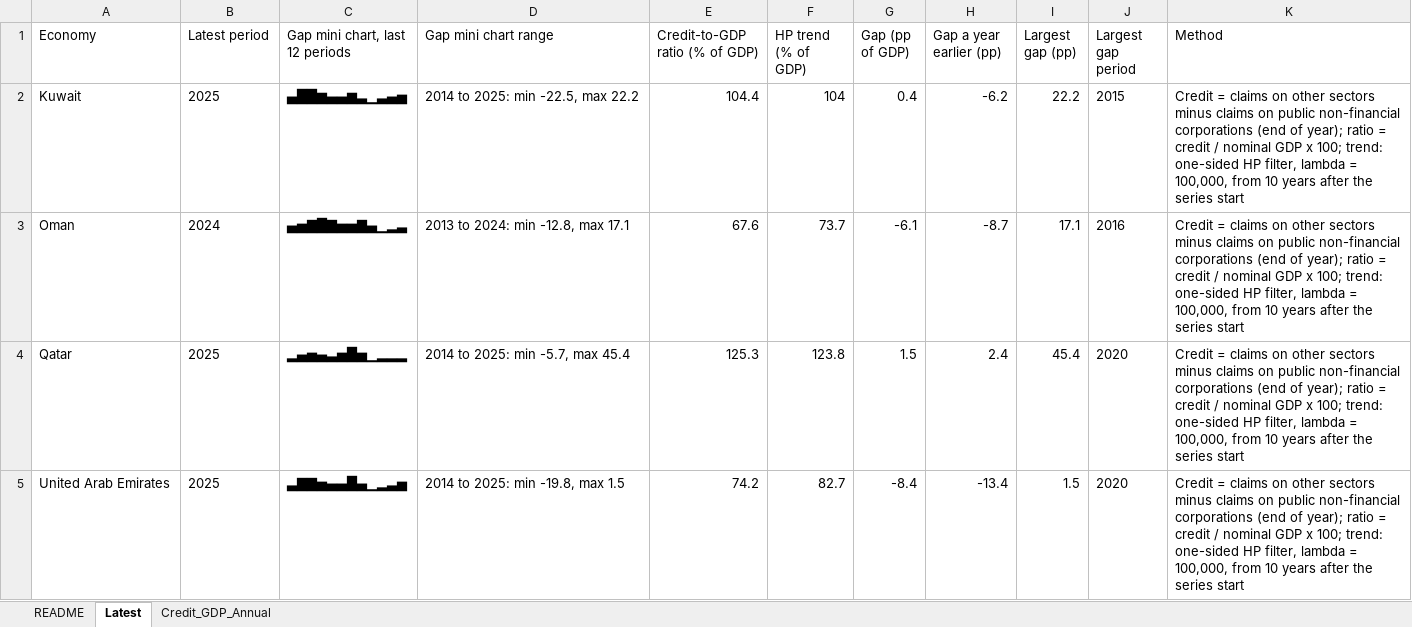
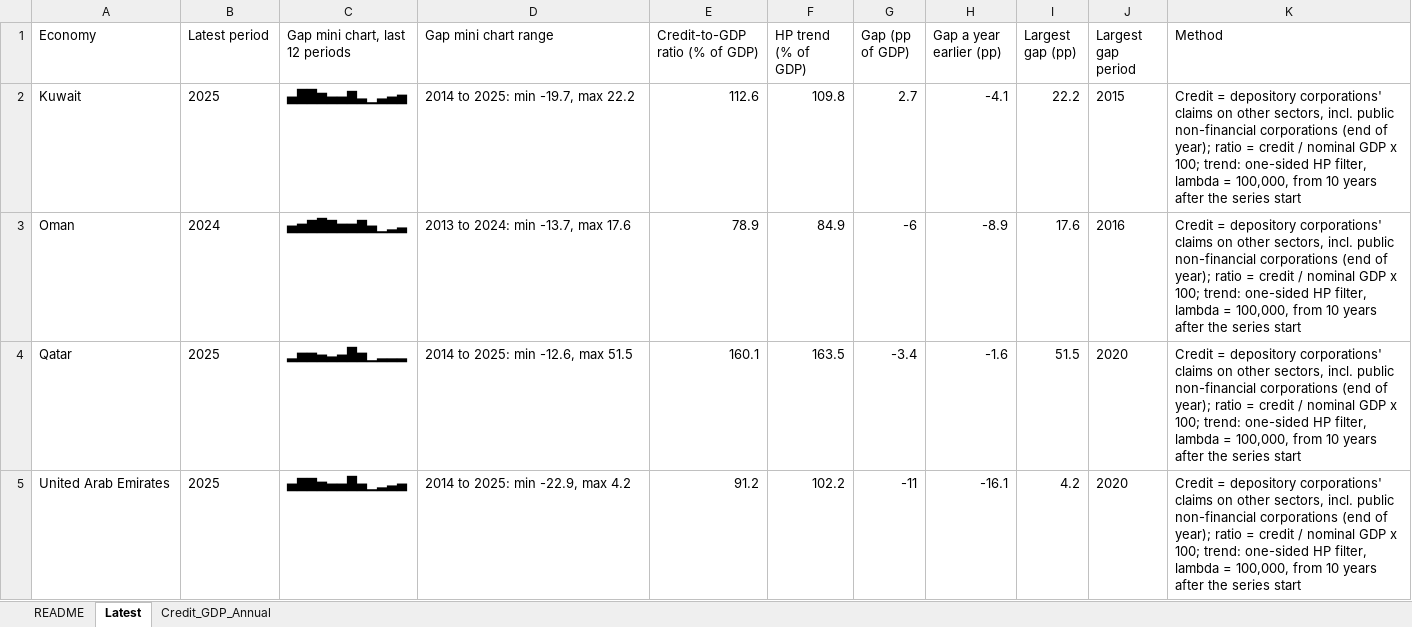
Before and after one commit to Aknarik/country-data, an Excel workbook: m365-agent/IMF_MFS_credit_to_GDP.xlsx, sheet Latest, drawn as a sheet; values as stored, in another font and other column widths than the file's, no borders; the diff names each change by its address in the sheet, - before the commit and + after, or states it on an @@ line.

```diff
--- a/m365-agent/IMF_MFS_credit_to_GDP.xlsx (sheet Latest)
+++ b/m365-agent/IMF_MFS_credit_to_GDP.xlsx (sheet Latest)
-C2 (Gap mini chart, last 12 periods): ▄██▆▄▄▆▃▁▃▄▅
+C2 (Gap mini chart, last 12 periods): ▄██▆▄▄▇▃▁▃▄▅
-D2 (Gap mini chart range): 2014 to 2025: min -22.5, max 22.2
+D2 (Gap mini chart range): 2014 to 2025: min -19.7, max 22.2
-E2 (Credit-to-GDP ratio (% of GDP)): 104.4
+E2 (Credit-to-GDP ratio (% of GDP)): 112.6
-F2 (HP trend (% of GDP)): 104
+F2 (HP trend (% of GDP)): 109.8
-G2 (Gap (pp of GDP)): 0.4
+G2 (Gap (pp of GDP)): 2.7
-H2 (Gap a year earlier (pp)): -6.2
+H2 (Gap a year earlier (pp)): -4.1
-K2:K5 (Method): Credit = claims on other sectors minus claims on public non-financial…
+K2:K5 (Method): Credit = depository corporations' claims on other sectors, incl. public non-financial…
-D3 (Gap mini chart range): 2013 to 2024: min -12.8, max 17.1
+D3 (Gap mini chart range): 2013 to 2024: min -13.7, max 17.6
-E3 (Credit-to-GDP ratio (% of GDP)): 67.6
+E3 (Credit-to-GDP ratio (% of GDP)): 78.9
-F3 (HP trend (% of GDP)): 73.7
+F3 (HP trend (% of GDP)): 84.9
-G3 (Gap (pp of GDP)): -6.1
+G3 (Gap (pp of GDP)): -6
-H3 (Gap a year earlier (pp)): -8.7
+H3 (Gap a year earlier (pp)): -8.9
-I3 (Largest gap (pp)): 17.1
+I3 (Largest gap (pp)): 17.6
-C4 (Gap mini chart, last 12 periods): ▂▄▅▄▃▅█▅▁▂▂▂
+C4 (Gap mini chart, last 12 periods): ▂▅▅▄▃▄█▅▁▂▂▂
-D4 (Gap mini chart range): 2014 to 2025: min -5.7, max 45.4
+D4 (Gap mini chart range): 2014 to 2025: min -12.6, max 51.5
-E4 (Credit-to-GDP ratio (% of GDP)): 125.3
+E4 (Credit-to-GDP ratio (% of GDP)): 160.1
-F4 (HP trend (% of GDP)): 123.8
+F4 (HP trend (% of GDP)): 163.5
-G4 (Gap (pp of GDP)): 1.5
+G4 (Gap (pp of GDP)): -3.4
-H4 (Gap a year earlier (pp)): 2.4
+H4 (Gap a year earlier (pp)): -1.6
-I4 (Largest gap (pp)): 45.4
+I4 (Largest gap (pp)): 51.5
-C5 (Gap mini chart, last 12 periods): ▃▇▇▅▄▄█▄▁▂▃▅
+C5 (Gap mini chart, last 12 periods): ▄▇▇▅▄▄█▄▁▂▃▄
-D5 (Gap mini chart range): 2014 to 2025: min -19.8, max 1.5
+D5 (Gap mini chart range): 2014 to 2025: min -22.9, max 4.2
-E5 (Credit-to-GDP ratio (% of GDP)): 74.2
+E5 (Credit-to-GDP ratio (% of GDP)): 91.2
-F5 (HP trend (% of GDP)): 82.7
+F5 (HP trend (% of GDP)): 102.2
-G5 (Gap (pp of GDP)): -8.4
+G5 (Gap (pp of GDP)): -11
-H5 (Gap a year earlier (pp)): -13.4
+H5 (Gap a year earlier (pp)): -16.1
-I5 (Largest gap (pp)): 1.5
+I5 (Largest gap (pp)): 4.2
```
Also changed, not shown: sheet Credit_GDP_Annual, sheet README, m365-agent/IMF_MFS_banking_sector.xlsx, 5 other files.
